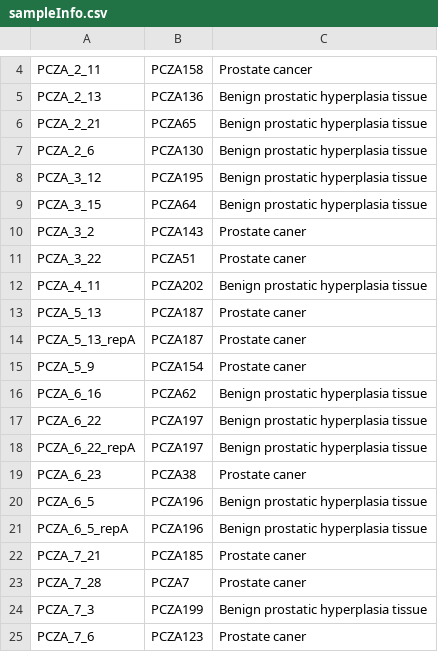
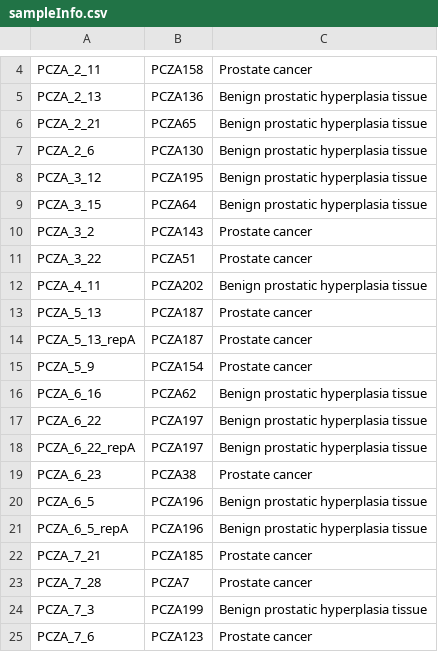
Before and after one commit to lifeinfo/proteomeExpert, a CSV file: demo/sampleInfo.csv, drawn as a sheet; only a part is shown, gaps mark what is left out.

```diff
--- a/demo/sampleInfo.csv
+++ b/demo/sampleInfo.csv
@@ -9,8 +9,8 @@ PCZA_3_12,PCZA195,Benign prostatic hyperplasia tissue
 PCZA_3_15,PCZA64,Benign prostatic hyperplasia tissue
-PCZA_3_2,PCZA143,Prostate caner
-PCZA_3_22,PCZA51,Prostate caner
+PCZA_3_2,PCZA143,Prostate cancer
+PCZA_3_22,PCZA51,Prostate cancer
 PCZA_4_11,PCZA202,Benign prostatic hyperplasia tissue
-PCZA_5_13,PCZA187,Prostate caner
-PCZA_5_13_repA,PCZA187,Prostate caner
-PCZA_5_9,PCZA154,Prostate caner
+PCZA_5_13,PCZA187,Prostate cancer
+PCZA_5_13_repA,PCZA187,Prostate cancer
+PCZA_5_9,PCZA154,Prostate cancer
 PCZA_6_16,PCZA62,Benign prostatic hyperplasia tissue
@@ -18,8 +18,8 @@ PCZA_6_22,PCZA197,Benign prostatic hyperplasia tissue
 PCZA_6_22_repA,PCZA197,Benign prostatic hyperplasia tissue
-PCZA_6_23,PCZA38,Prostate caner
+PCZA_6_23,PCZA38,Prostate cancer
 PCZA_6_5,PCZA196,Benign prostatic hyperplasia tissue
 PCZA_6_5_repA,PCZA196,Benign prostatic hyperplasia tissue
-PCZA_7_21,PCZA185,Prostate caner
-PCZA_7_28,PCZA7,Prostate caner
+PCZA_7_21,PCZA185,Prostate cancer
+PCZA_7_28,PCZA7,Prostate cancer
 PCZA_7_3,PCZA199,Benign prostatic hyperplasia tissue
-PCZA_7_6,PCZA123,Prostate caner
+PCZA_7_6,PCZA123,Prostate cancer
```
Also changed, not shown: demo/IndividualInfo.csv, 4 other files.
